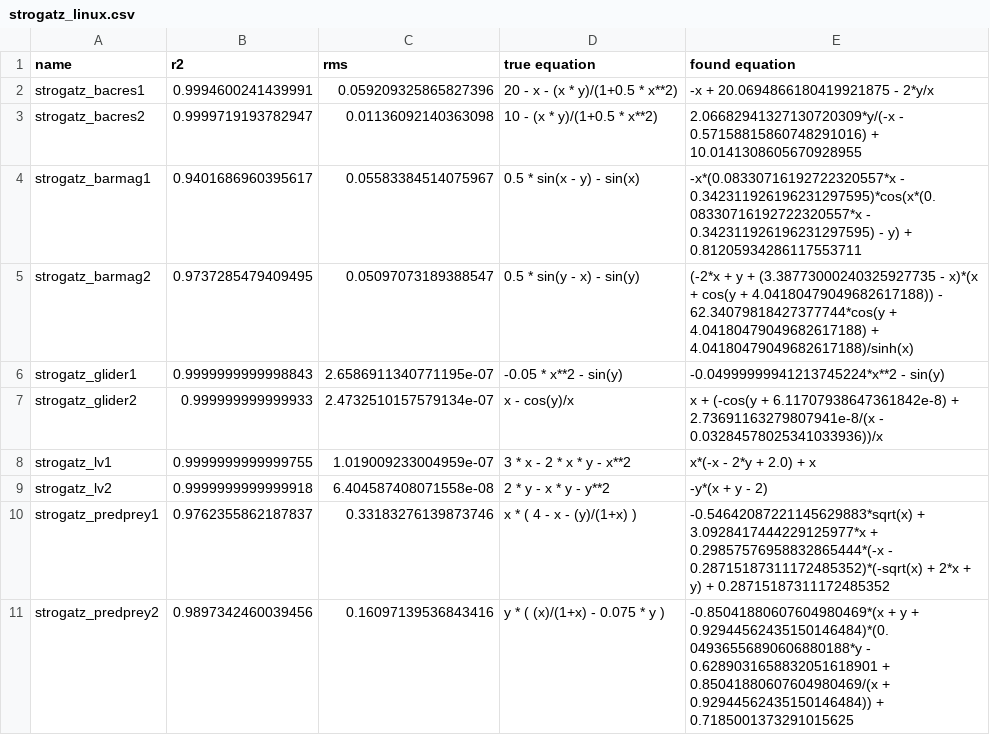
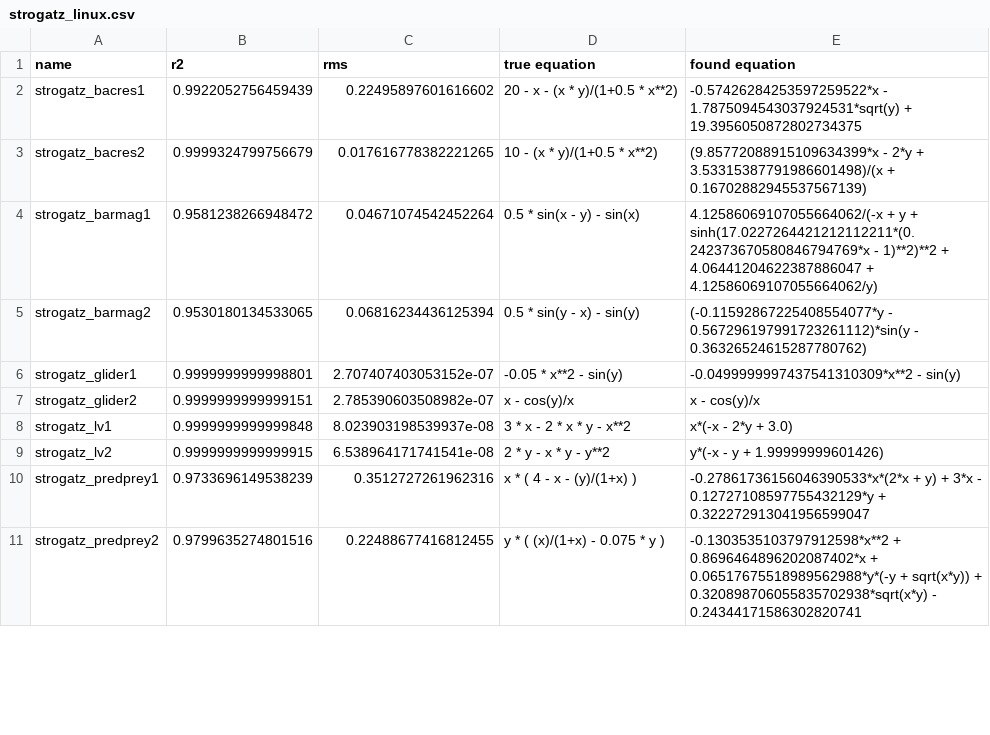
Before and after one commit to janoPig/HROCH, a CSV file: ci-test/results/strogatz_linux.csv, drawn as a sheet; only a part is shown; the diff covers the shown part only.

Commit message:
Commit from GitHub Actions (Strogatz - linux)

```diff
--- a/ci-test/results/strogatz_linux.csv
+++ b/ci-test/results/strogatz_linux.csv
@@ -1,11 +1,11 @@
 name,r2,rms,true equation,found equation
-strogatz_bacres1,0.9994600241439991,0.059209325865827396, 20 - x - (x * y)/(1+0.5 * x**2),-x + 20.0694866180419921875 - 2*y/x
-strogatz_bacres2,0.9999719193782947,0.01136092140363098, 10 - (x * y)/(1+0.5 * x**2),2.06682941327130720309*y/(-x - 0.57158815860748291016) + 10.0141308605670928955
-strogatz_barmag1,0.9401686960395617,0.05583384514075967, 0.5 * sin(x - y) - sin(x),-x*(0.08330716192722320557*x - 0.342311926196231297595)*cos(x*(0.08330716192722320557*x - 0.342311926196231297595) - y) + 0.81205934286117553711
-strogatz_barmag2,0.9737285479409495,0.05097073189388547, 0.5 * sin(y - x) - sin(y),(-2*x + y + (3.38773000240325927735 - x)*(x + cos(y + 4.04180479049682617188)) - 62.34079818427377744*cos(y + 4.04180479049682617188) + 4.04180479049682617188)/sinh(x)
-strogatz_glider1,0.9999999999998843,2.6586911340771195e-07, -0.05 * x**2 - sin(y),-0.04999999941213745224*x**2 - sin(y)
-strogatz_glider2,0.999999999999933,2.4732510157579134e-07, x - cos(y)/x,x + (-cos(y + 6.11707938647361842e-8) + 2.73691163279807941e-8/(x - 0.03284578025341033936))/x
-strogatz_lv1,0.9999999999999755,1.019009233004959e-07, 3  * x - 2  * x * y - x**2,x*(-x - 2*y + 2.0) + x
-strogatz_lv2,0.9999999999999918,6.404587408071558e-08, 2 * y - x * y - y**2,-y*(x + y - 2)
-strogatz_predprey1,0.9762355862187837,0.33183276139873746, x  * ( 4 - x - (y)/(1+x) ),-0.54642087221145629883*sqrt(x) + 3.0928417444229125977*x + 0.29857576958832865444*(-x - 0.28715187311172485352)*(-sqrt(x) + 2*x + y) + 0.28715187311172485352
-strogatz_predprey2,0.9897342460039456,0.16097139536843416, y * ( (x)/(1+x) - 0.075 * y ),-0.85041880607604980469*(x + y + 0.92944562435150146484)*(0.04936556890606880188*y - 0.6289031658832051618901 + 0.85041880607604980469/(x + 0.92944562435150146484)) + 0.7185001373291015625
+strogatz_bacres1,0.9922052756459439,0.22495897601616602, 20 - x - (x * y)/(1+0.5 * x**2),-0.57426284253597259522*x - 1.7875094543037924531*sqrt(y) + 19.3956050872802734375
+strogatz_bacres2,0.9999324799756679,0.017616778382221265, 10 - (x * y)/(1+0.5 * x**2),(9.85772088915109634399*x - 2*y + 3.53315387791986601498)/(x + 0.16702882945537567139)
+strogatz_barmag1,0.9581238266948472,0.04671074542452264, 0.5 * sin(x - y) - sin(x),4.12586069107055664062/(-x + y + sinh(17.0227264421212112211*(0.242373670580846794769*x - 1)**2)**2 + 4.06441204622387886047 + 4.12586069107055664062/y)
+strogatz_barmag2,0.9530180134533065,0.06816234436125394, 0.5 * sin(y - x) - sin(y),(-0.11592867225408554077*y - 0.567296197991723261112)*sin(y - 0.36326524615287780762)
+strogatz_glider1,0.9999999999998801,2.707407403053152e-07, -0.05 * x**2 - sin(y),-0.0499999997437541310309*x**2 - sin(y)
+strogatz_glider2,0.9999999999999151,2.785390603508982e-07, x - cos(y)/x,x - cos(y)/x
+strogatz_lv1,0.9999999999999848,8.023903198539937e-08, 3  * x - 2  * x * y - x**2,x*(-x - 2*y + 3.0)
+strogatz_lv2,0.9999999999999915,6.538964171741541e-08, 2 * y - x * y - y**2,y*(-x - y + 1.99999999601426)
+strogatz_predprey1,0.9733696149538239,0.3512727261962316, x  * ( 4 - x - (y)/(1+x) ),-0.27861736156046390533*x*(2*x + y) + 3*x - 0.12727108597755432129*y + 0.322272913041956599047
+strogatz_predprey2,0.9799635274801516,0.22488677416812455, y * ( (x)/(1+x) - 0.075 * y ),-0.1303535103797912598*x**2 + 0.8696464896202087402*x + 0.06517675518989562988*y*(-y + sqrt(x*y)) + 0.320898706055835702938*sqrt(x*y) - 0.24344171586302820741
```
Also changed, not shown: 12 edited cells elsewhere in this file.
